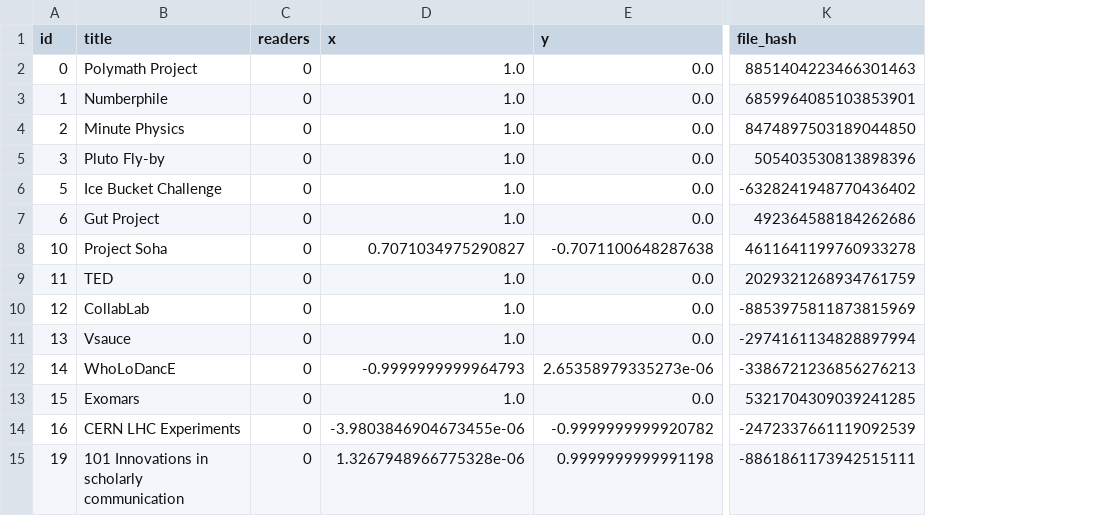
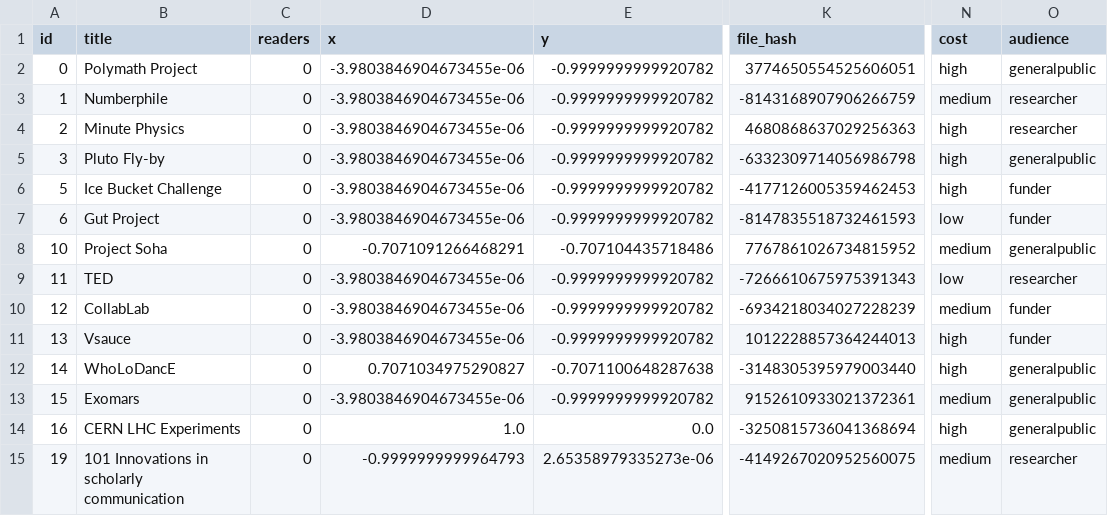
Before and after one commit to tarrow/Headstart, a CSV file: examples/openup_toolbox/data/toolbox1.csv, drawn as a sheet; only a part is shown, gaps mark what is left out; the diff covers the shown part only; the diff names each change by its address in the sheet, - before the commit and + after, or states it on an @@ line.

Commit message:
List and Papers can be filtered by cost and target audience. Doesn't work with two filters at the same time.

```diff
--- a/examples/openup_toolbox/data/toolbox1.csv
+++ b/examples/openup_toolbox/data/toolbox1.csv
+column N (cost), rows 2-15: high | medium | high | high | high | low | medium | low | medium | high | high | medium | high | medium
+column O (audience), rows 2-15: generalpublic | researcher | researcher | generalpublic | funder | funder | generalpublic | researcher | funder | funder | generalpublic | generalpublic | generalpublic | researcher
-D2:D7 (x): 1.0
+D2:D7 (x): -3.9803846904673455e-06
-E2:E7 (y): 0.0
+E2:E7 (y): -0.9999999999920782
-K2 (file_hash): 8851404223466301463
+K2 (file_hash): 3774650554525606051
-K3 (file_hash): 6859964085103853901
+K3 (file_hash): -8143168907906266759
-K4 (file_hash): 8474897503189044850
+K4 (file_hash): 4680868637029256363
-K5 (file_hash): 505403530813898396
+K5 (file_hash): -6332309714056986798
-K6 (file_hash): -6328241948770436402
+K6 (file_hash): -4177126005359462453
-K7 (file_hash): 492364588184262686
+K7 (file_hash): -8147835518732461593
-D8 (x): 0.7071034975290827
+D8 (x): -0.7071091266468291
-E8 (y): -0.7071100648287638
+E8 (y): -0.707104435718486
-K8 (file_hash): 4611641199760933278
+K8 (file_hash): 7767861026734815952
-D9:D11 (x): 1.0
+D9:D11 (x): -3.9803846904673455e-06
-E9:E11 (y): 0.0
+E9:E11 (y): -0.9999999999920782
-K9 (file_hash): 2029321268934761759
+K9 (file_hash): -7266610675975391343
-K10 (file_hash): -8853975811873815969
+K10 (file_hash): -6934218034027228239
-K11 (file_hash): -2974161134828897994
+K11 (file_hash): 1012228857364244013
-D12 (x): -0.9999999999964793
+D12 (x): 0.7071034975290827
-E12 (y): 2.65358979335273e-06
+E12 (y): -0.7071100648287638
-K12 (file_hash): -3386721236856276213
+K12 (file_hash): -3148305395979003440
-D13 (x): 1.0
+D13 (x): -3.9803846904673455e-06
-E13 (y): 0.0
+E13 (y): -0.9999999999920782
-K13 (file_hash): 5321704309039241285
+K13 (file_hash): 9152610933021372361
-D14 (x): -3.9803846904673455e-06
+D14 (x): 1.0
-E14 (y): -0.9999999999920782
+E14 (y): 0.0
-K14 (file_hash): -2472337661119092539
+K14 (file_hash): -3250815736041368694
-D15 (x): 1.3267948966775328e-06
+D15 (x): -0.9999999999964793
-E15 (y): 0.9999999999991198
+E15 (y): 2.65358979335273e-06
-K15 (file_hash): -8861861173942515111
+K15 (file_hash): -4149267020952560075
```
Also changed, not shown: 51 edited cells elsewhere in this file, examples/openup_toolbox/data/toolbox2.csv, 3 other files.
